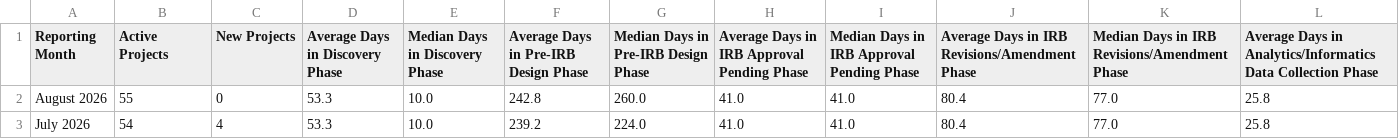
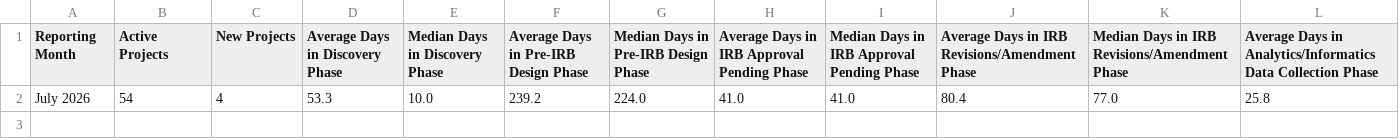
Before and after one commit to jacobgoheenlrh/drss-portfolio-metrics, a CSV file: portfolio_history.csv, drawn as a sheet; only a part is shown; rows hold the shown columns only; the diff names each change by its address in the sheet, - before the commit and + after, or states it on an @@ line.

Commit message:
Update portfolio_history.csv

```diff
--- a/portfolio_history.csv
+++ b/portfolio_history.csv
-row 2: August 2026 | 55 | 0 | 53.3 | 10.0 | 242.8 | 260.0 | 41.0 | 41.0 | 80.4 | 77.0 | 25.8
```
